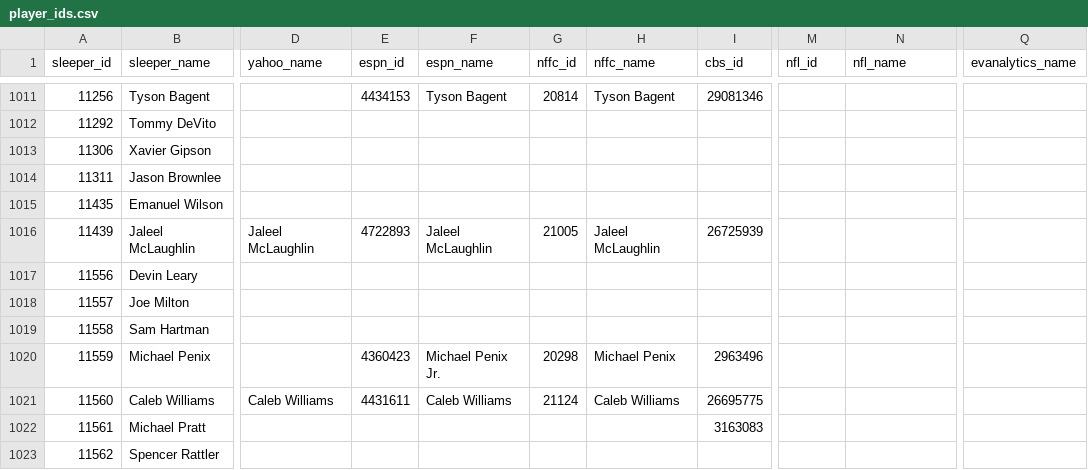
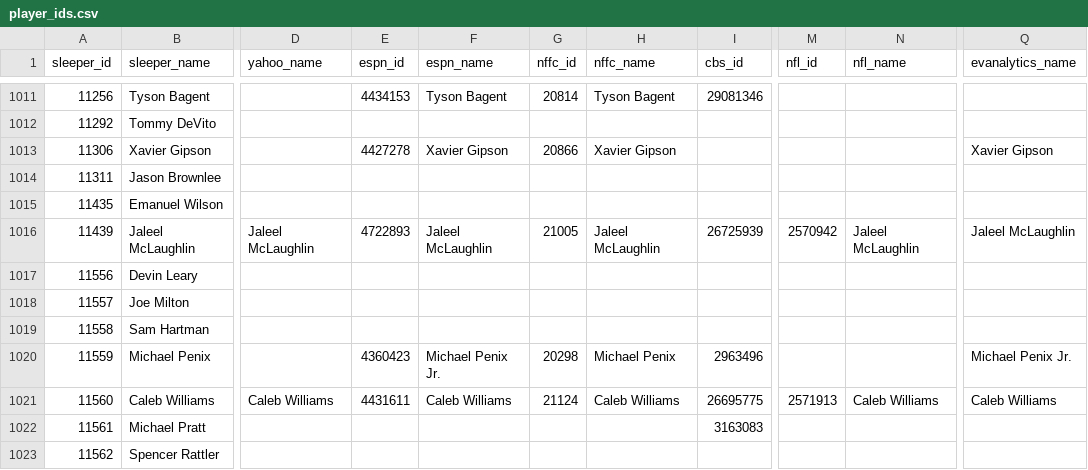
Before and after one commit to mayscopeland/ffb_ids, a CSV file: player_ids.csv, drawn as a sheet; only a part is shown, gaps mark what is left out; the diff covers the shown part only; the diff names each change by its address in the sheet, - before the commit and + after, or states it on an @@ line.

Commit message:
Update player ids

```diff
--- a/player_ids.csv
+++ b/player_ids.csv
-E1013 (espn_id): (empty)
+E1013 (espn_id): 4427278
-F1013 (espn_name): (empty)
+F1013 (espn_name): Xavier Gipson
-G1013 (nffc_id): (empty)
+G1013 (nffc_id): 20866
-H1013 (nffc_name): (empty)
+H1013 (nffc_name): Xavier Gipson
-Q1013 (evanalytics_name): (empty)
+Q1013 (evanalytics_name): Xavier Gipson
-M1016 (nfl_id): (empty)
+M1016 (nfl_id): 2570942
-N1016 (nfl_name): (empty)
+N1016 (nfl_name): Jaleel McLaughlin
-Q1016 (evanalytics_name): (empty)
+Q1016 (evanalytics_name): Jaleel McLaughlin
-Q1020 (evanalytics_name): (empty)
+Q1020 (evanalytics_name): Michael Penix Jr.
-M1021 (nfl_id): (empty)
+M1021 (nfl_id): 2571913
-N1021 (nfl_name): (empty)
+N1021 (nfl_name): Caleb Williams
-Q1021 (evanalytics_name): (empty)
+Q1021 (evanalytics_name): Caleb Williams
```
Also changed, not shown: 1 removed row and 143 edited cells elsewhere in this file.
